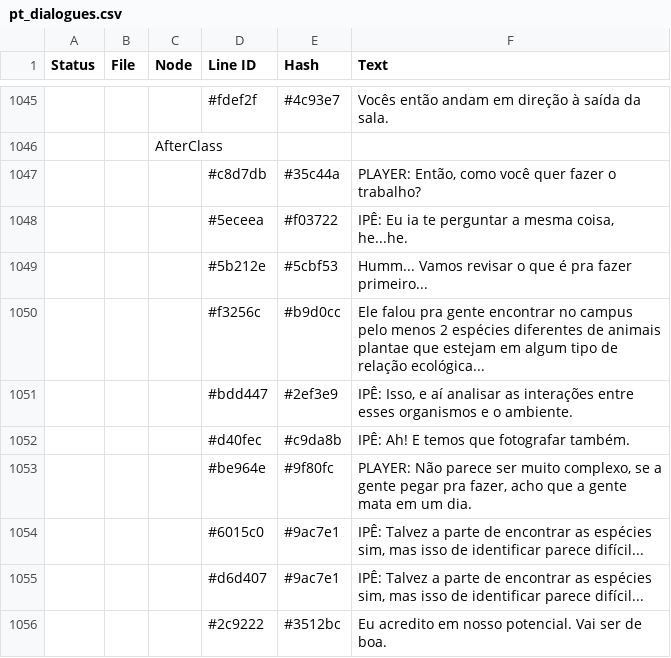
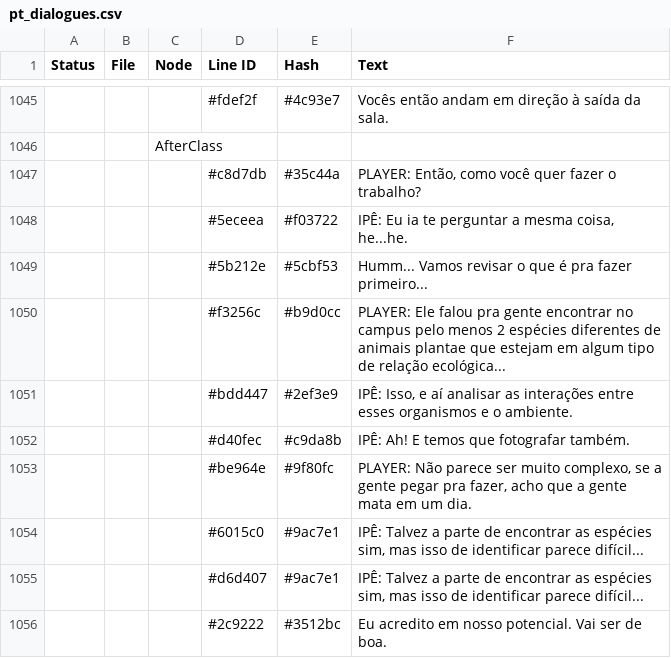
Before and after one commit to CosmicFoxStudio/LoveGarden, a CSV file: datafiles/lang/pt_dialogues.csv, drawn as a sheet; only a part is shown, gaps mark what is left out.

```diff
--- a/datafiles/lang/pt_dialogues.csv
+++ b/datafiles/lang/pt_dialogues.csv
@@ -1049,3 +1049,3 @@ Status,File,Node,Line ID,Hash,Text
 ,,,"#5b212e","#5cbf53","Humm... Vamos revisar o que é pra fazer primeiro..."
-,,,"#f3256c","#b9d0cc","Ele falou pra gente encontrar no campus pelo menos 2 espécies diferentes de animais plantae que estejam em algum tipo de relação ecológica..."
+,,,"#f3256c","#b9d0cc","PLAYER: Ele falou pra gente encontrar no campus pelo menos 2 espécies diferentes de animais plantae que estejam em algum tipo de relação ecológica..."
 ,,,"#bdd447","#2ef3e9","IPÊ: Isso, e aí analisar as interações entre esses organismos e o ambiente."
```
Also changed, not shown: 5 other files.
